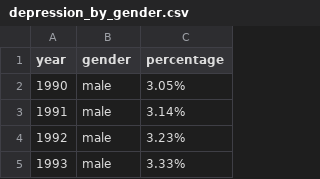
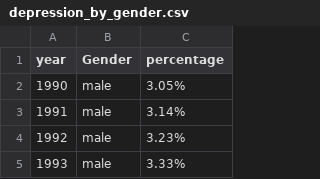
Before and after one commit to JiaouCH/649_final_project, a CSV file: depression_by_gender.csv, drawn as a sheet; only a part is shown.

Commit message:
Update depression_by_gender.csv

```diff
--- a/depression_by_gender.csv
+++ b/depression_by_gender.csv
@@ -1,2 +1,2 @@
-year,gender,percentage
+year,Gender,percentage
 1990,male,3.05%
```
